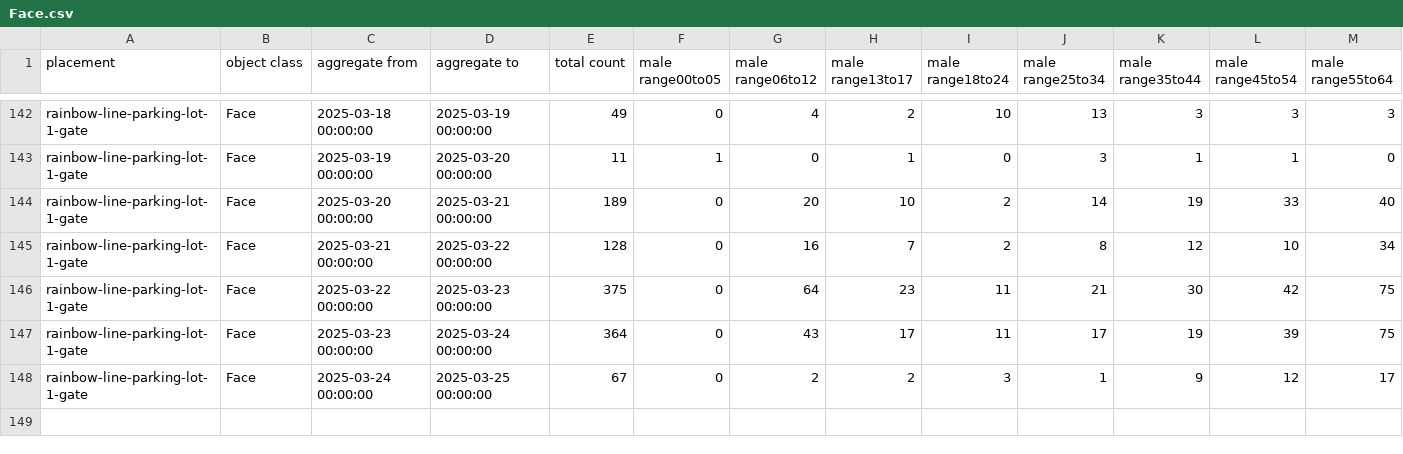
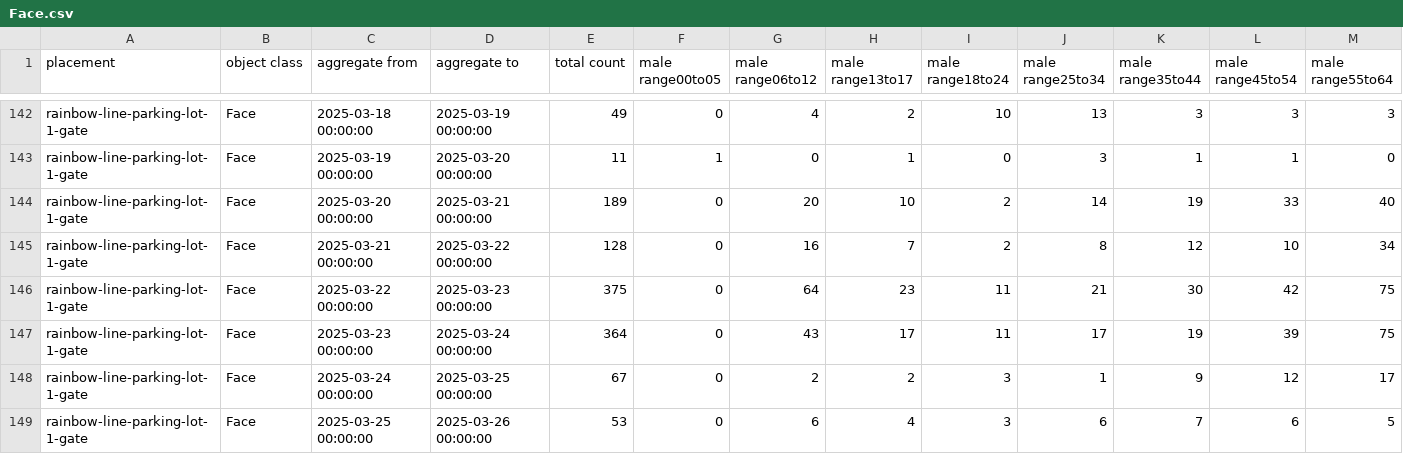
Before and after one commit to haruyuki-16278/fukui-kanko-people-flow-visualization, a CSV file: public/rainbow-line-parking-lot-1-gate/Face.csv, drawn as a sheet; only a part is shown, gaps mark what is left out; rows hold the shown columns only; the diff names each change by its address in the sheet, - before the commit and + after, or states it on an @@ line.

```diff
--- a/public/rainbow-line-parking-lot-1-gate/Face.csv
+++ b/public/rainbow-line-parking-lot-1-gate/Face.csv
+row 149: rainbow-line-parking-lot-1-gate | Face | 2025-03-25 00:00:00 | 2025-03-26 00:00:00 | 53 | 0 | 6 | 4 | 3 | 6 | 7 | 6 | 5
```
Also changed, not shown: public/fukui-station-east-entrance/Face.csv, public/rainbow-line-parking-lot-1-gate/LicensePlate.csv, 5 other files.
